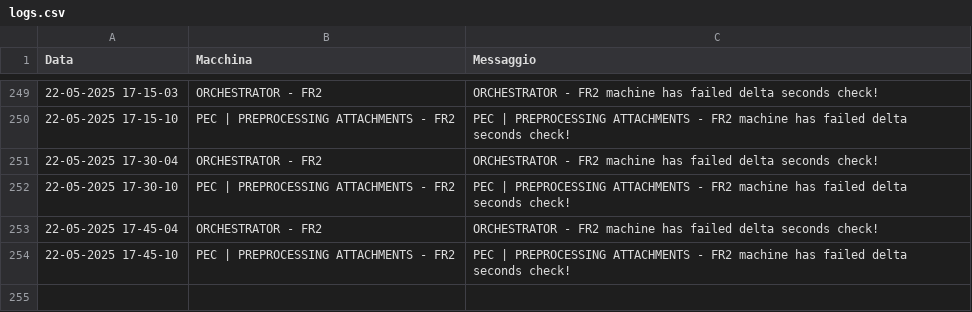
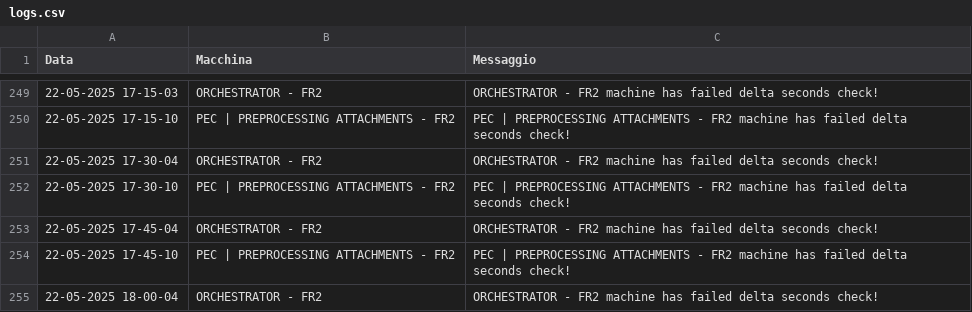
Before and after one commit to TestPowerAutomate/testAlert, a CSV file: logs.csv, drawn as a sheet; only a part is shown, gaps mark what is left out.

Commit message:
Service Down: ORCHESTRATOR - FR2

```diff
--- a/logs.csv
+++ b/logs.csv
@@ -254 +254,2 @@
 22-05-2025 17-45-10,PEC | PREPROCESSING ATTACHMENTS - FR2,PEC | PREPROCESSING ATTACHMENTS - FR2 machine has failed delta seconds check!
+22-05-2025 18-00-04,ORCHESTRATOR - FR2,ORCHESTRATOR - FR2 machine has failed delta seconds check!
```
